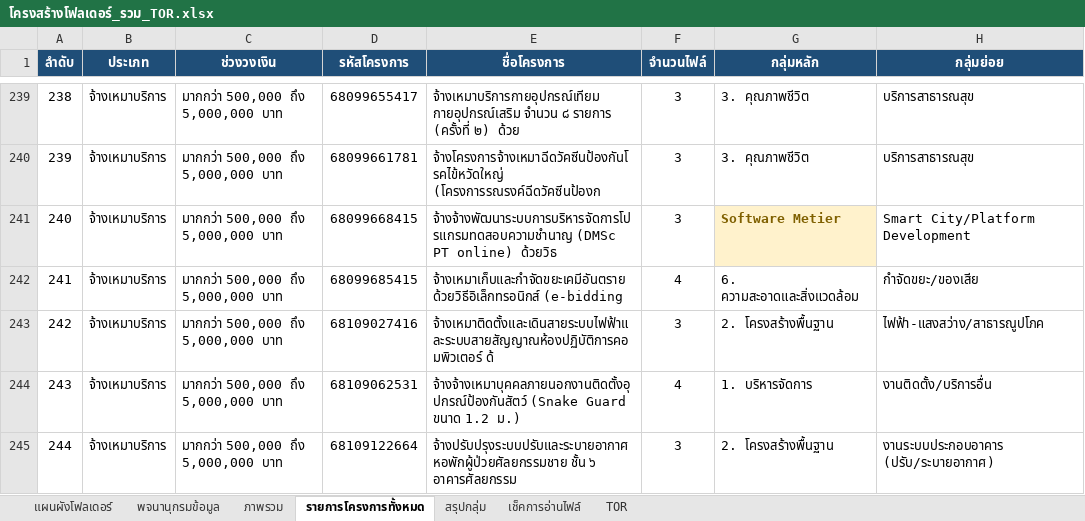
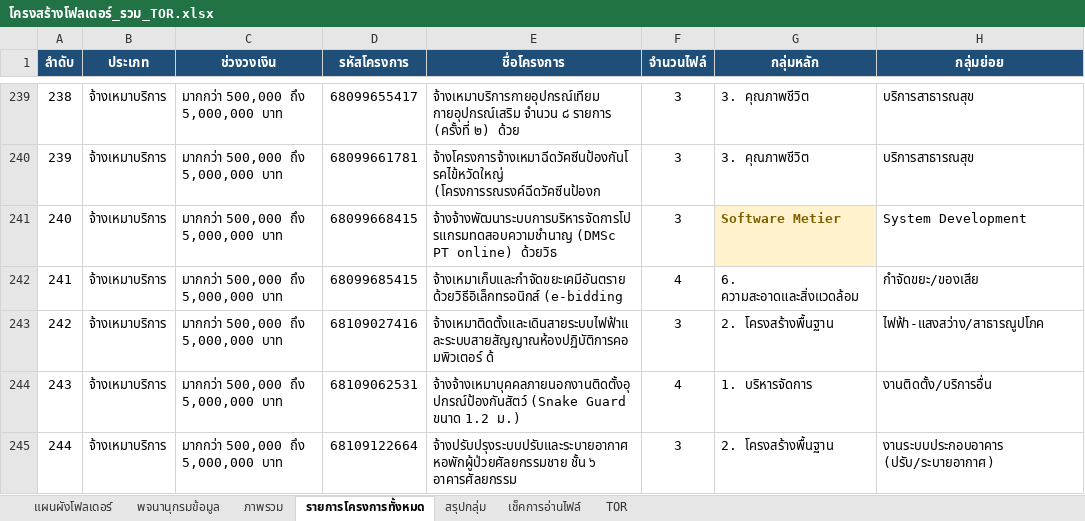
Before and after one commit to metierthailand579-ctrl/dashboard-TOR, an Excel workbook: โครงสร้างโฟลเดอร์_รวม_TOR.xlsx, sheet รายการโครงการทั้งหมด, drawn as a sheet; only a part is shown, gaps mark what is left out; values as stored, in another font and other column widths than the file's, no borders; the diff covers the shown part only; the diff names each change by its address in the sheet, - before the commit and + after, or states it on an @@ line.

```diff
--- a/โครงสร้างโฟลเดอร์_รวม_TOR.xlsx (sheet รายการโครงการทั้งหมด)
+++ b/โครงสร้างโฟลเดอร์_รวม_TOR.xlsx (sheet รายการโครงการทั้งหมด)
-H241 (กลุ่มย่อย): Smart City/Platform Development
+H241 (กลุ่มย่อย): System Development
```
Also changed, not shown: 29 edited cells elsewhere in this sheet, sheet สรุปกลุ่ม, 5 other files.
